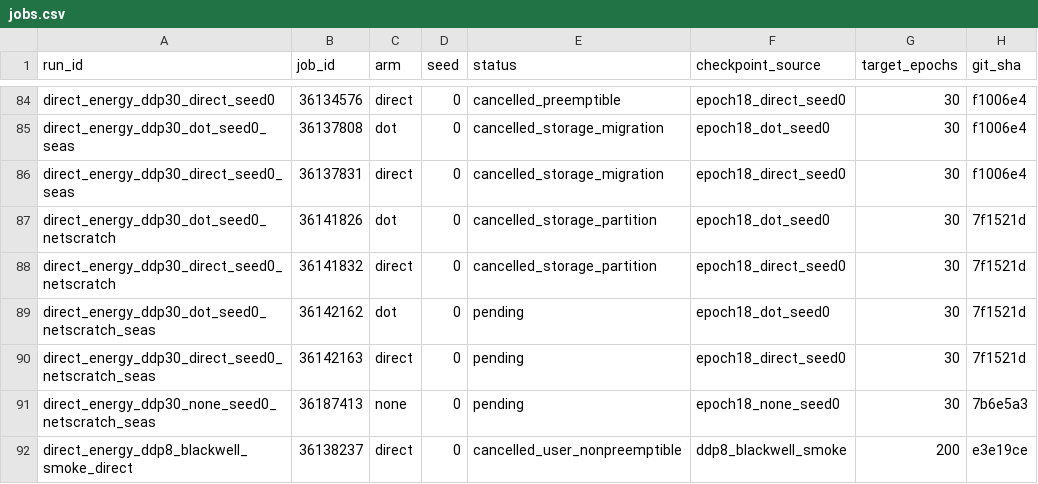
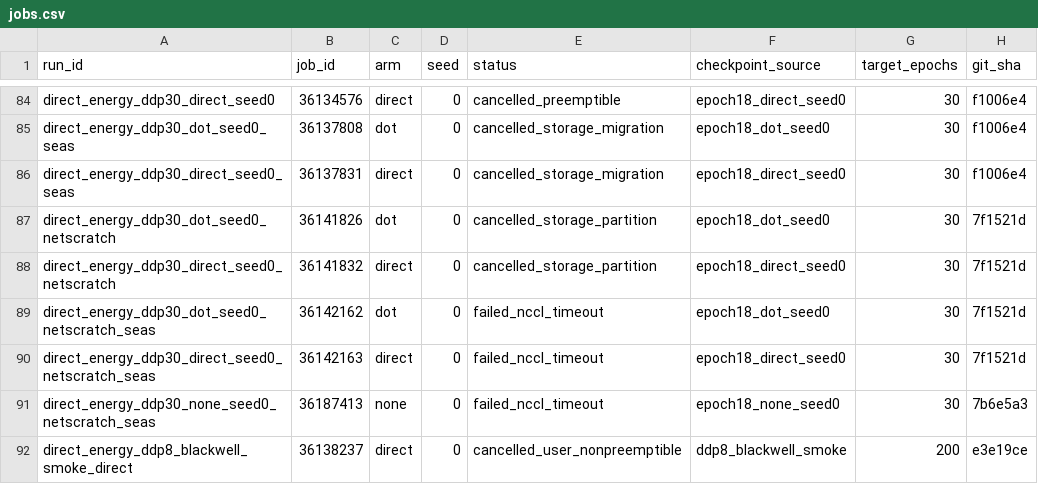
Before and after one commit to mdkrasnow/research-repo, a CSV file: projects/masked-EqM/results/direct_energy_longer_training/jobs.csv, drawn as a sheet; only a part is shown, gaps mark what is left out.

Commit message:
Record NCCL timeout of epoch30 DDP jobs

```diff
--- a/projects/masked-EqM/results/direct_energy_longer_training/jobs.csv
+++ b/projects/masked-EqM/results/direct_energy_longer_training/jobs.csv
@@ -88,5 +88,5 @@ direct_energy_ddp30_dot_seed0_netscratch,36141826,dot,0,cancelled_storage_partit
 direct_energy_ddp30_direct_seed0_netscratch,36141832,direct,0,cancelled_storage_partition,epoch18_direct_seed0,30,7f1521d
-direct_energy_ddp30_dot_seed0_netscratch_seas,36142162,dot,0,pending,epoch18_dot_seed0,30,7f1521d
-direct_energy_ddp30_direct_seed0_netscratch_seas,36142163,direct,0,pending,epoch18_direct_seed0,30,7f1521d
-direct_energy_ddp30_none_seed0_netscratch_seas,36187413,none,0,pending,epoch18_none_seed0,30,7b6e5a3
+direct_energy_ddp30_dot_seed0_netscratch_seas,36142162,dot,0,failed_nccl_timeout,epoch18_dot_seed0,30,7f1521d
+direct_energy_ddp30_direct_seed0_netscratch_seas,36142163,direct,0,failed_nccl_timeout,epoch18_direct_seed0,30,7f1521d
+direct_energy_ddp30_none_seed0_netscratch_seas,36187413,none,0,failed_nccl_timeout,epoch18_none_seed0,30,7b6e5a3
 direct_energy_ddp8_blackwell_smoke_direct,36138237,direct,0,cancelled_user_nonpreemptible,ddp8_blackwell_smoke,200,e3e19ce
```
Also changed, not shown: 1 other file.
